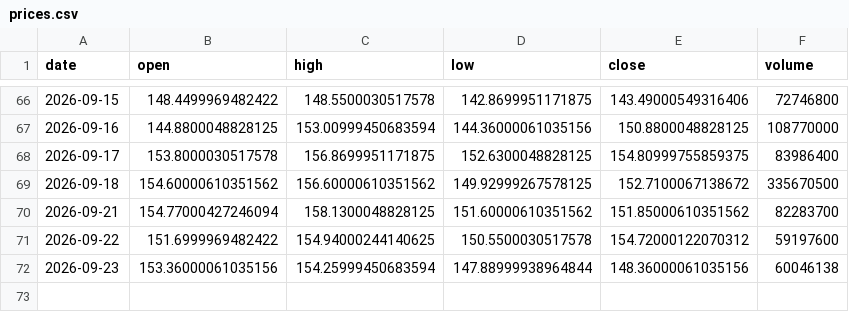
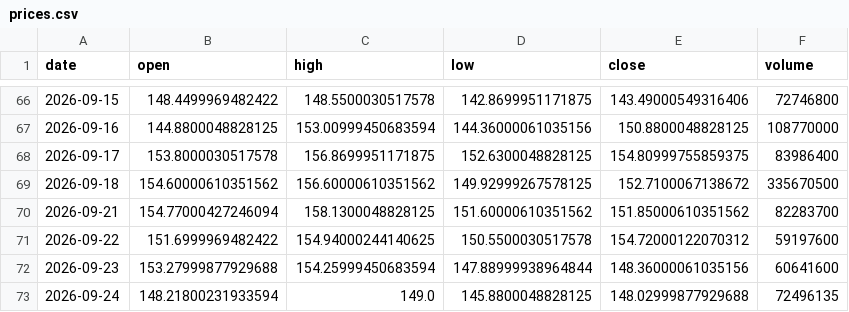
Before and after one commit to dataphilth/spcx-console, a CSV file: data/prices.csv, drawn as a sheet; only a part is shown, gaps mark what is left out.

```diff
--- a/data/prices.csv
+++ b/data/prices.csv
@@ -71,2 +71,3 @@ date,open,high,low,close,volume
 2026-09-22,151.6999969482422,154.94000244140625,150.5500030517578,154.72000122070312,59197600
-2026-09-23,153.36000061035156,154.25999450683594,147.88999938964844,148.36000061035156,60046138
+2026-09-23,153.27999877929688,154.25999450683594,147.88999938964844,148.36000061035156,60641600
+2026-09-24,148.21800231933594,149.0,145.8800048828125,148.02999877929688,72496135
```
Also changed, not shown: data/iv_history.csv, data/tape_history.csv, 4 other files.
